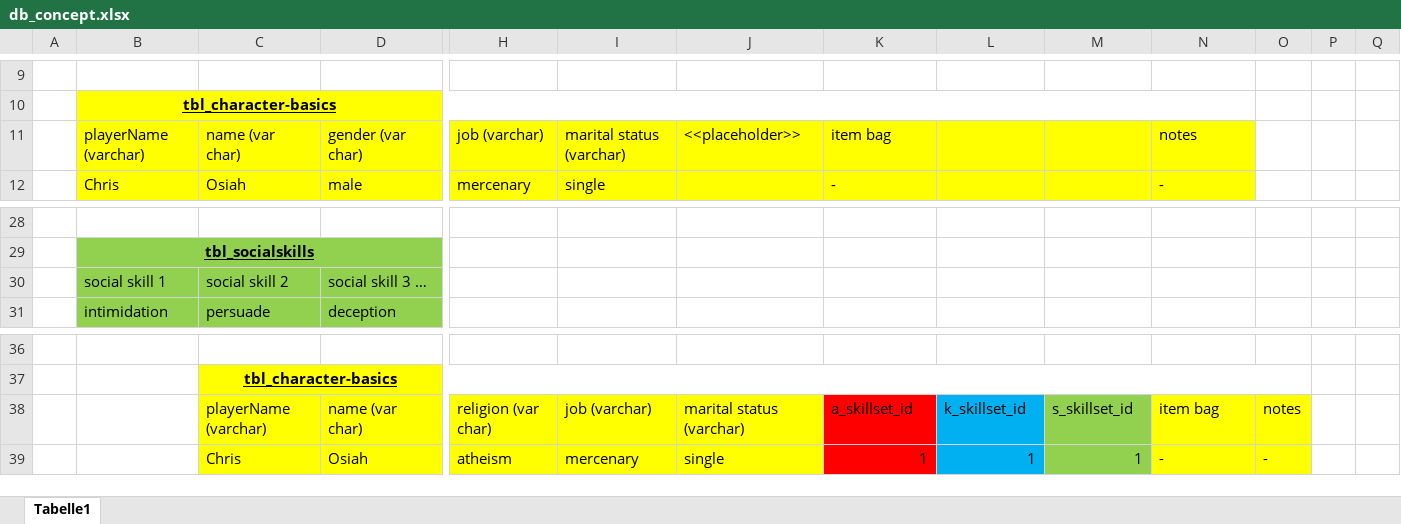
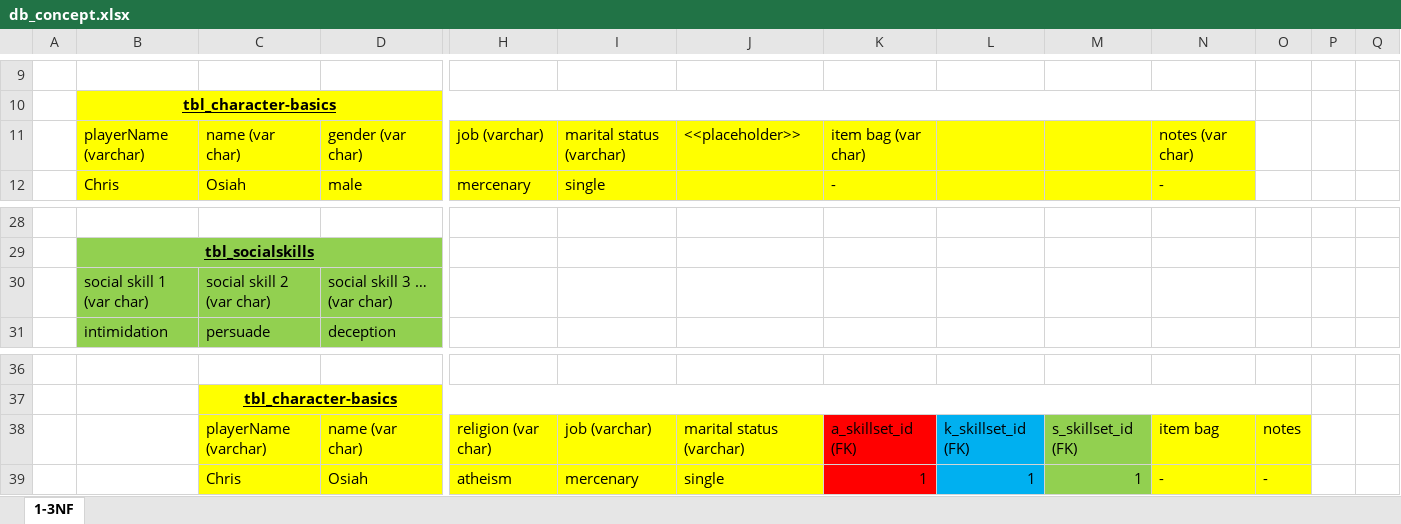
Before and after one commit to sol-hatebad/PnP, an Excel workbook: db_concept.xlsx, sheet 1-3NF, drawn as a sheet; only a part is shown, gaps mark what is left out; values as stored, in another font and other column widths than the file's, no borders; charts and pictures not drawn; removed rows and columns are numbered as before the commit, all else as after; rows hold the shown columns only; the diff covers the shown part only; the diff names each change by its address in the sheet, - before the commit and + after, or states it on an @@ line.

```diff
--- a/db_concept.xlsx (sheet 1-3NF)
+++ b/db_concept.xlsx (sheet 1-3NF)
-sheet tab: Tabelle1
+sheet tab: 1-3NF
-K11: item bag
+K11: item bag (var char)
-N11: notes
+N11: notes (var char)
-row 30:  | social skill 1 | social skill 2 | social skill 3 …
+row 30:  | social skill 1 (var char) | social skill 2 (var char) | social skill 3 … (var char)
-K38: a_skillset_id
+K38: a_skillset_id (FK)
-L38: k_skillset_id
+L38: k_skillset_id (FK)
-M38: s_skillset_id
+M38: s_skillset_id (FK)
```
Also changed, not shown: 5 added rows and 5 removed rows elsewhere in this sheet.
